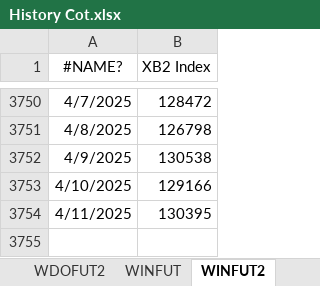
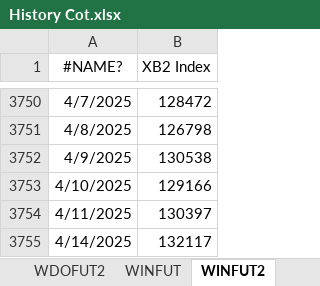
Before and after one commit to kauannunes-cam/dashboard_players, an Excel workbook: History Cot.xlsx, sheet WINFUT2, drawn as a sheet; only a part is shown, gaps mark what is left out; values as stored, in another font and other column widths than the file's, no borders; the diff names each change by its address in the sheet, - before the commit and + after, or states it on an @@ line.

```diff
--- a/History Cot.xlsx (sheet WINFUT2)
+++ b/History Cot.xlsx (sheet WINFUT2)
-B3754 (XB2 Index): 130395
+B3754 (XB2 Index): 130397
+row 3755: 4/14/2025 | 132117
```
Also changed, not shown: sheet BITFUT, sheet WINFUT, sheet WSPFUT, sheet WDOFUT, sheet WDOFUT2, 1 other file.
